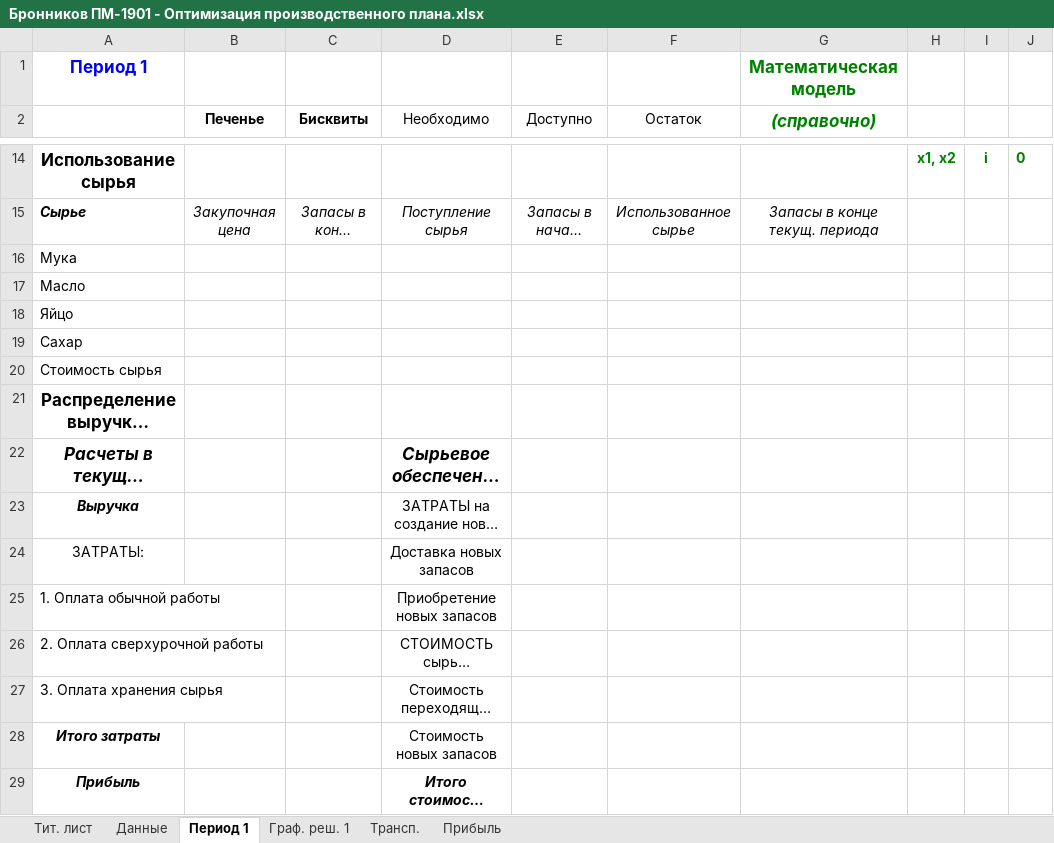
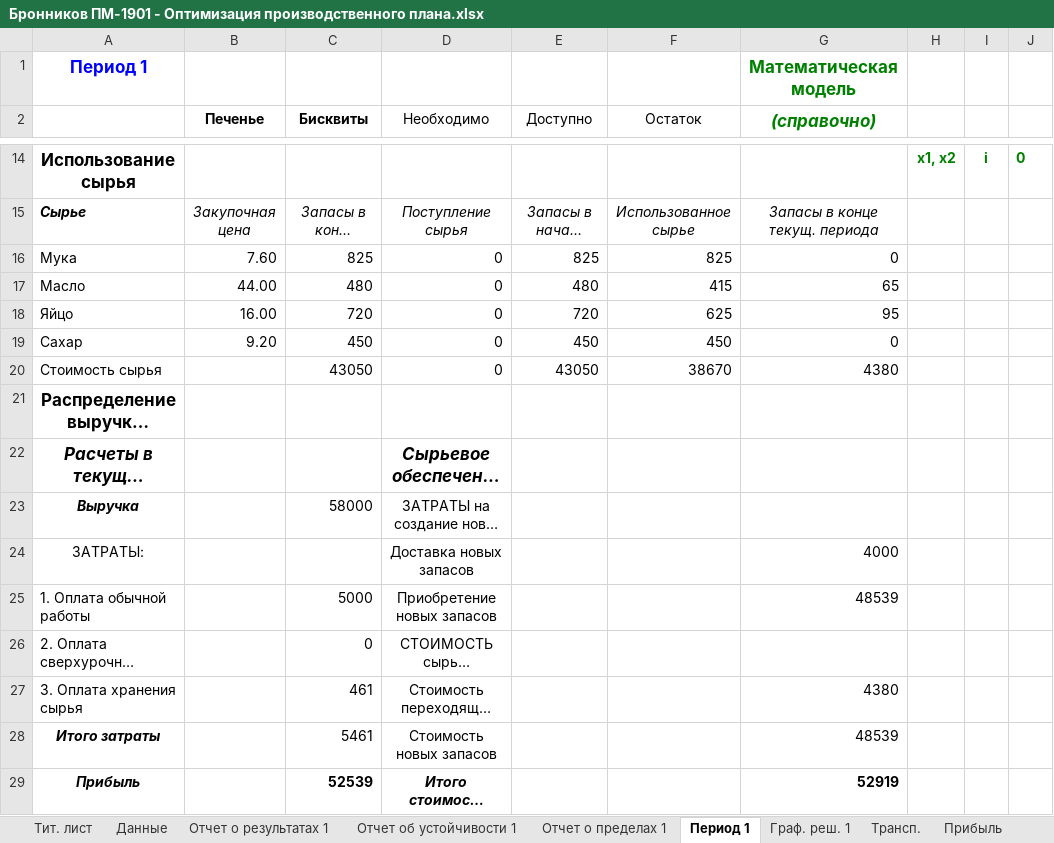
Before and after one commit to endygamedev/university, an Excel workbook: 3-course-6-semester/operations-research/Бронников ПМ-1901 - Оптимизация производственного плана.xlsx, sheet Период 1, drawn as a sheet; only a part is shown, gaps mark what is left out; long unchanged cells end in …; values as stored, in another font and other column widths than the file's, no borders; conditional formats not drawn; removed rows and columns are numbered as before the commit, all else as after; the diff names each change by its address in the sheet, - before the commit and + after, or states it on an @@ line.

```diff
--- a/3-course-6-semester/operations-research/Бронников ПМ-1901 - Оптимизация производственного плана.xlsx (sheet Период 1)
+++ b/3-course-6-semester/operations-research/Бронников ПМ-1901 - Оптимизация производственного плана.xlsx (sheet Период 1)
+sheet tab: Отчет о результатах 1
+sheet tab: Отчет об устойчивости 1
+sheet tab: Отчет о пределах 1
-row 16: Мука
-row 17: Масло
-row 18: Яйцо
-row 19: Сахар
-row 20: Стоимость сырья
+row 16: Мука | 7.60 | 825 | 0 | 825 | 825 | 0
+row 17: Масло | 44.00 | 480 | 0 | 480 | 415 | 65
+row 18: Яйцо | 16.00 | 720 | 0 | 720 | 625 | 95
+row 19: Сахар | 9.20 | 450 | 0 | 450 | 450 | 0
+row 20: Стоимость сырья |  | 43050 | 0 | 43050 | 38670 | 4380
-C23 (Бисквиты): (empty)
+C23 (Бисквиты): 58000
-G24 ((справочно)): (empty)
+G24 ((справочно)): 4000
-C25 (Бисквиты): (empty)
+C25 (Бисквиты): 5000
-G25 ((справочно)): (empty)
+G25 ((справочно)): 48539
-C26 (Бисквиты): (empty)
+C26 (Бисквиты): 0
-C27 (Бисквиты): (empty)
+C27 (Бисквиты): 461
-G27 ((справочно)): (empty)
+G27 ((справочно)): 4380
-C28 (Бисквиты): (empty)
+C28 (Бисквиты): 5461
-G28 ((справочно)): (empty)
+G28 ((справочно)): 48539
-C29 (Бисквиты): (empty)
+C29 (Бисквиты): 52539
-G29 ((справочно)): (empty)
+G29 ((справочно)): 52919
```
Also changed, not shown: sheet Граф. реш. 1, charts or pictures.
